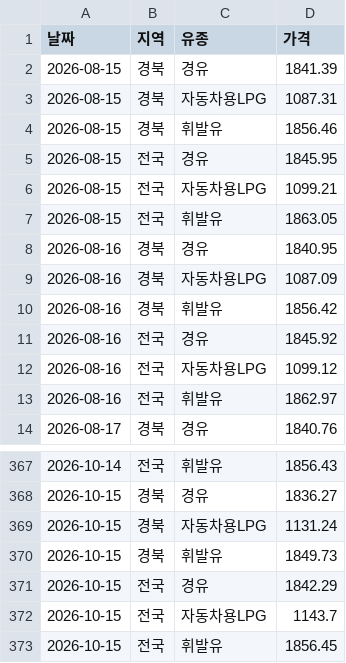
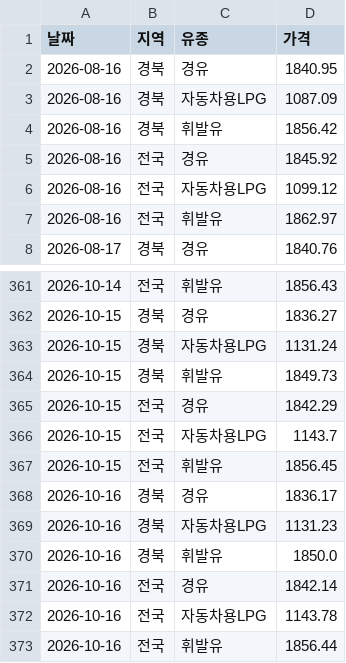
Before and after one commit to ssemtke25-png/travel-expense, a CSV file: data/oil_history.csv, drawn as a sheet; only a part is shown, gaps mark what is left out; removed rows and columns are numbered as before the commit, all else as after; the diff names each change by its address in the sheet, - before the commit and + after, or states it on an @@ line.

```diff
--- a/data/oil_history.csv
+++ b/data/oil_history.csv
-row 2: 2026-08-15 | 경북 | 경유 | 1841.39
-row 3: 2026-08-15 | 경북 | 자동차용LPG | 1087.31
-row 4: 2026-08-15 | 경북 | 휘발유 | 1856.46
-row 5: 2026-08-15 | 전국 | 경유 | 1845.95
-row 6: 2026-08-15 | 전국 | 자동차용LPG | 1099.21
-row 7: 2026-08-15 | 전국 | 휘발유 | 1863.05
+row 368: 2026-10-16 | 경북 | 경유 | 1836.17
+row 369: 2026-10-16 | 경북 | 자동차용LPG | 1131.23
+row 370: 2026-10-16 | 경북 | 휘발유 | 1850.0
+row 371: 2026-10-16 | 전국 | 경유 | 1842.14
+row 372: 2026-10-16 | 전국 | 자동차용LPG | 1143.78
+row 373: 2026-10-16 | 전국 | 휘발유 | 1856.44
```
